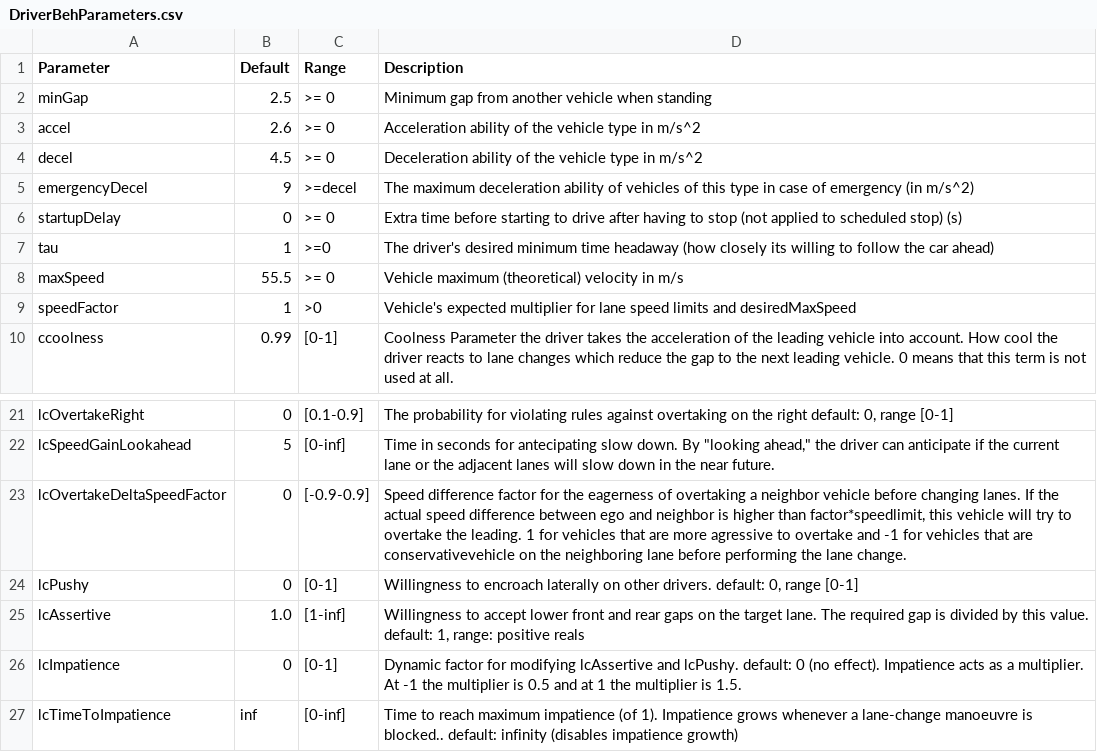
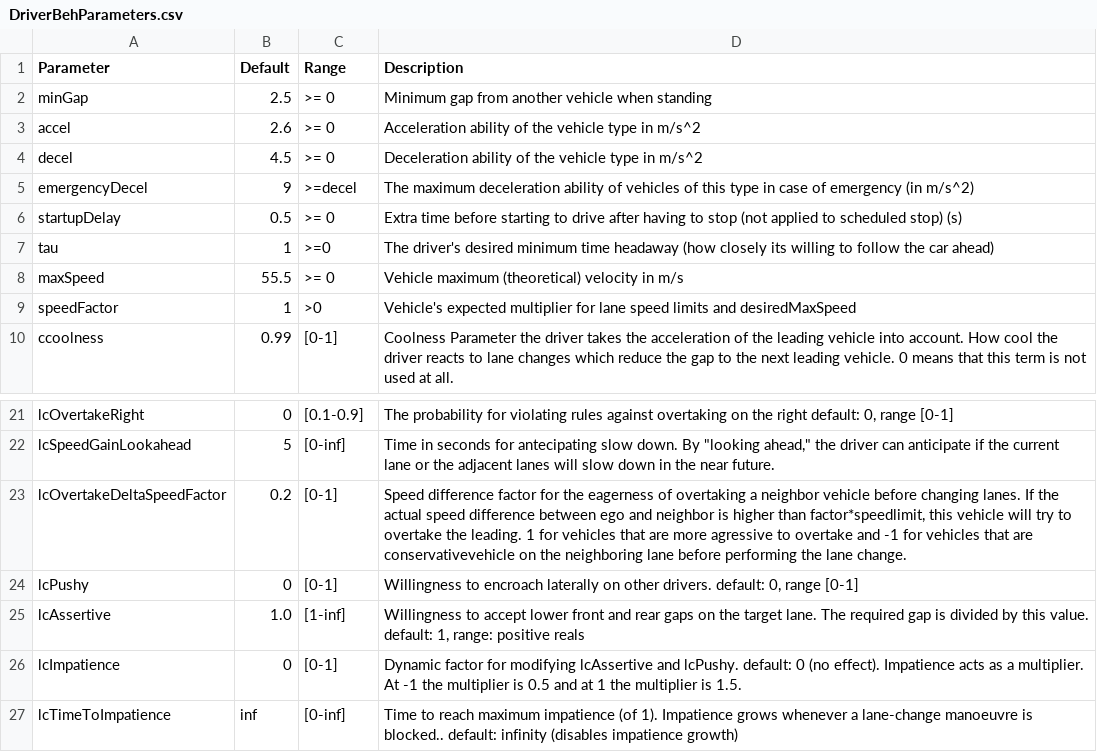
Before and after one commit to H-IAAC/sumo_data_synthesis, a CSV file: DriverBehParameters.csv, drawn as a sheet; only a part is shown, gaps mark what is left out.

```diff
--- a/DriverBehParameters.csv
+++ b/DriverBehParameters.csv
@@ -5,3 +5,3 @@ decel,4.5,>= 0,Deceleration ability of the vehicle type in m/s^2
 emergencyDecel,9,>=decel,The maximum deceleration ability of vehicles of this type in case of emergency (in m/s^2)
-startupDelay,0,>= 0,Extra time before starting to drive after having to stop (not applied to scheduled stop) (s)
+startupDelay,0.5,>= 0,Extra time before starting to drive after having to stop (not applied to scheduled stop) (s)
 tau,1,>=0,The driver's desired minimum time headaway (how closely its willing to follow the car ahead)
@@ -22,3 +22,3 @@ lcOvertakeRight,0,[0.1-0.9],"The probability for violating rules against overtak
 lcSpeedGainLookahead,5,[0-inf],"Time in seconds for antecipating slow down. By ""looking ahead,"" the driver can anticipate if the current lane or the adjacent lanes will slow down in the near future."
-lcOvertakeDeltaSpeedFactor,0,[-0.9-0.9],"Speed difference factor for the eagerness of overtaking a neighbor vehicle before changing lanes. If the actual speed difference between ego and neighbor is higher than factor*speedlimit, this vehicle will try to overtake the leading. 1 for vehicles that are more agressive to overtake and -1 for vehicles that are conservativevehicle on the neighboring lane before performing the lane change."
+lcOvertakeDeltaSpeedFactor,0.2,[0-1],"Speed difference factor for the eagerness of overtaking a neighbor vehicle before changing lanes. If the actual speed difference between ego and neighbor is higher than factor*speedlimit, this vehicle will try to overtake the leading. 1 for vehicles that are more agressive to overtake and -1 for vehicles that are conservativevehicle on the neighboring lane before performing the lane change."
 lcPushy,0,[0-1],"Willingness to encroach laterally on other drivers. default: 0, range [0-1]"
```
Also changed, not shown: 27 other files.
